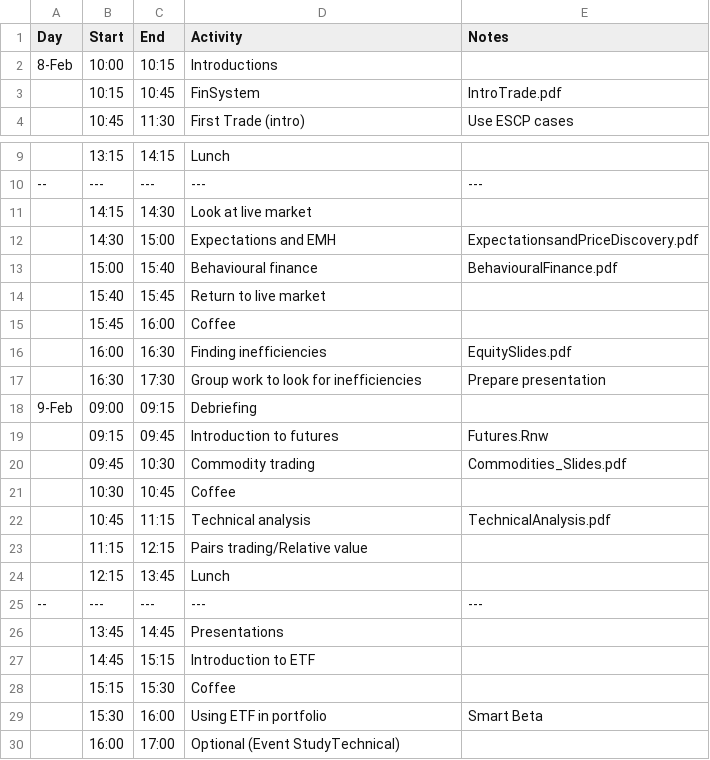
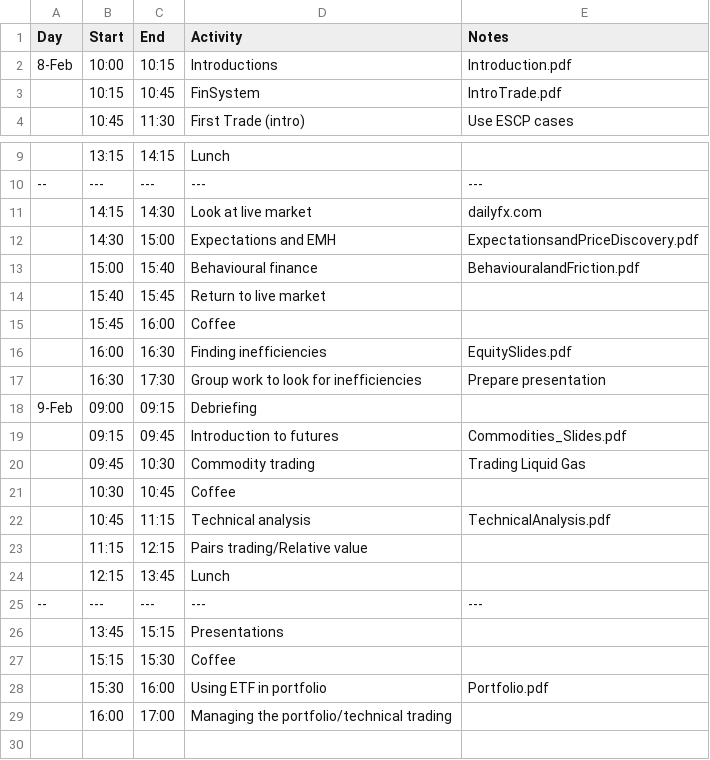
Before and after one commit to RobHayward/CamTrading, a CSV file: Schedule.csv, drawn as a sheet; only a part is shown, gaps mark what is left out.

Commit message:
This is the last of the 2019 slide development

```diff
--- a/Schedule.csv
+++ b/Schedule.csv
@@ -1,3 +1,3 @@
 Day,Start,End,Activity,Notes
-8-Feb,10:00,10:15,Introductions,
+8-Feb,10:00,10:15,Introductions,Introduction.pdf
 ,10:15,10:45,FinSystem,IntroTrade.pdf
@@ -10,5 +10,5 @@ Day,Start,End,Activity,Notes
 --,---,---,---,---
-,14:15,14:30,Look at live market,
+,14:15,14:30,Look at live market,dailyfx.com
 ,14:30,15:00,Expectations and EMH,ExpectationsandPriceDiscovery.pdf
-,15:00,15:40,Behavioural finance,BehaviouralFinance.pdf
+,15:00,15:40,Behavioural finance,BehaviouralandFriction.pdf
 ,15:40,15:45,Return to live market,
@@ -18,4 +18,4 @@ Day,Start,End,Activity,Notes
 9-Feb,09:00,09:15,Debriefing,
-,09:15,09:45,Introduction to futures,Futures.Rnw
-,09:45,10:30,Commodity trading,Commodities_Slides.pdf
+,09:15,09:45,Introduction to futures,Commodities_Slides.pdf
+,09:45,10:30,Commodity trading,Trading Liquid Gas
 ,10:30,10:45,Coffee,
@@ -25,6 +25,5 @@ Day,Start,End,Activity,Notes
 --,---,---,---,---
-,13:45,14:45,Presentations,
-,14:45,15:15,Introduction to ETF,
+,13:45,15:15,Presentations,
 ,15:15,15:30,Coffee,
-,15:30,16:00,Using ETF in portfolio,Smart Beta
-,16:00,17:00,Optional (Event StudyTechnical),
+,15:30,16:00,Using ETF in portfolio,Portfolio.pdf
+,16:00,17:00,Managing the portfolio/technical trading,
```
Also changed, not shown: 22 other files.
